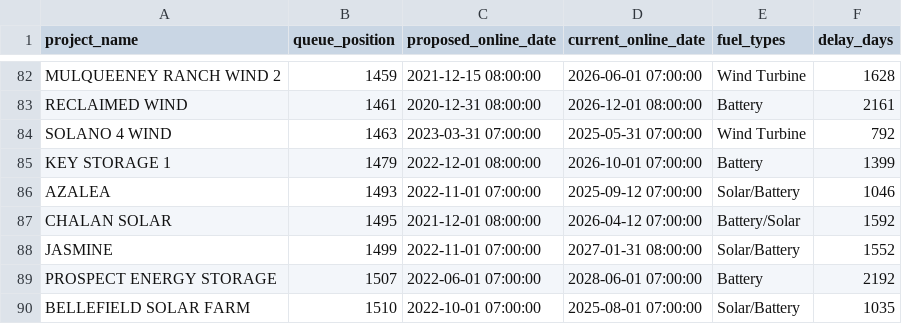
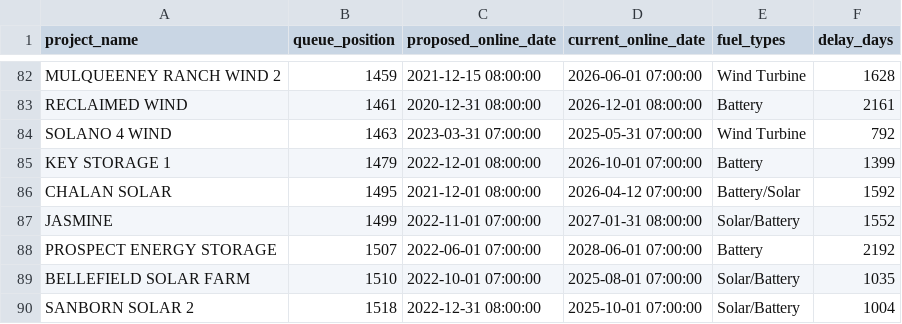
Before and after one commit to gkumarg/caiso-queue, a CSV file: reports/project_timeline_delays.csv, drawn as a sheet; only a part is shown, gaps mark what is left out; the shorter side is filled out with more unchanged rows.

```diff
--- a/reports/project_timeline_delays.csv
+++ b/reports/project_timeline_delays.csv
@@ -85,3 +85,2 @@ SOLANO 4 WIND,1463,2023-03-31 07:00:00,2025-05-31 07:00:00,Wind Turbine,792
 KEY STORAGE 1,1479,2022-12-01 08:00:00,2026-10-01 07:00:00,Battery,1399
-AZALEA,1493,2022-11-01 07:00:00,2025-09-12 07:00:00,Solar/Battery,1046
 CHALAN SOLAR,1495,2021-12-01 08:00:00,2026-04-12 07:00:00,Battery/Solar,1592
```
Also changed, not shown: reports/capacity_by_fuel.csv, reports/timeline_delay_by_fuel.csv, 7 other files.
